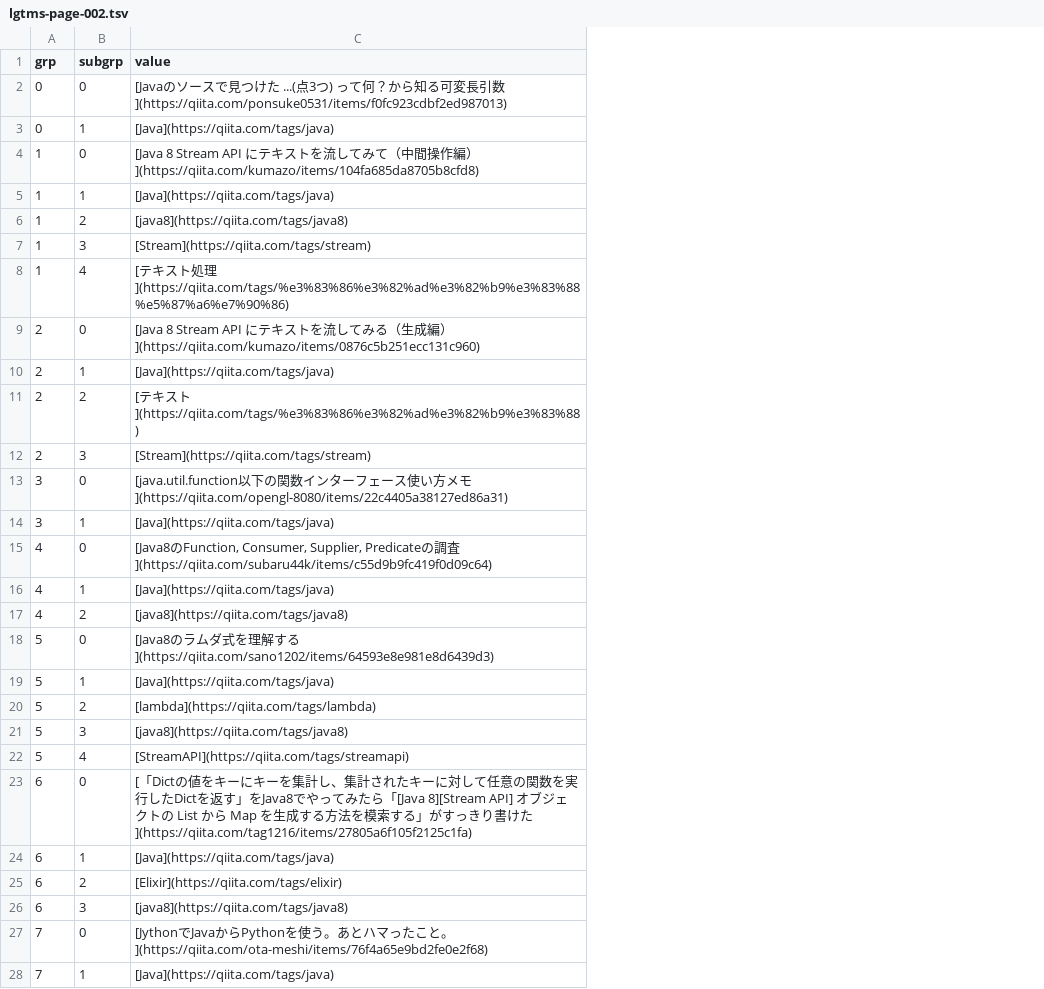
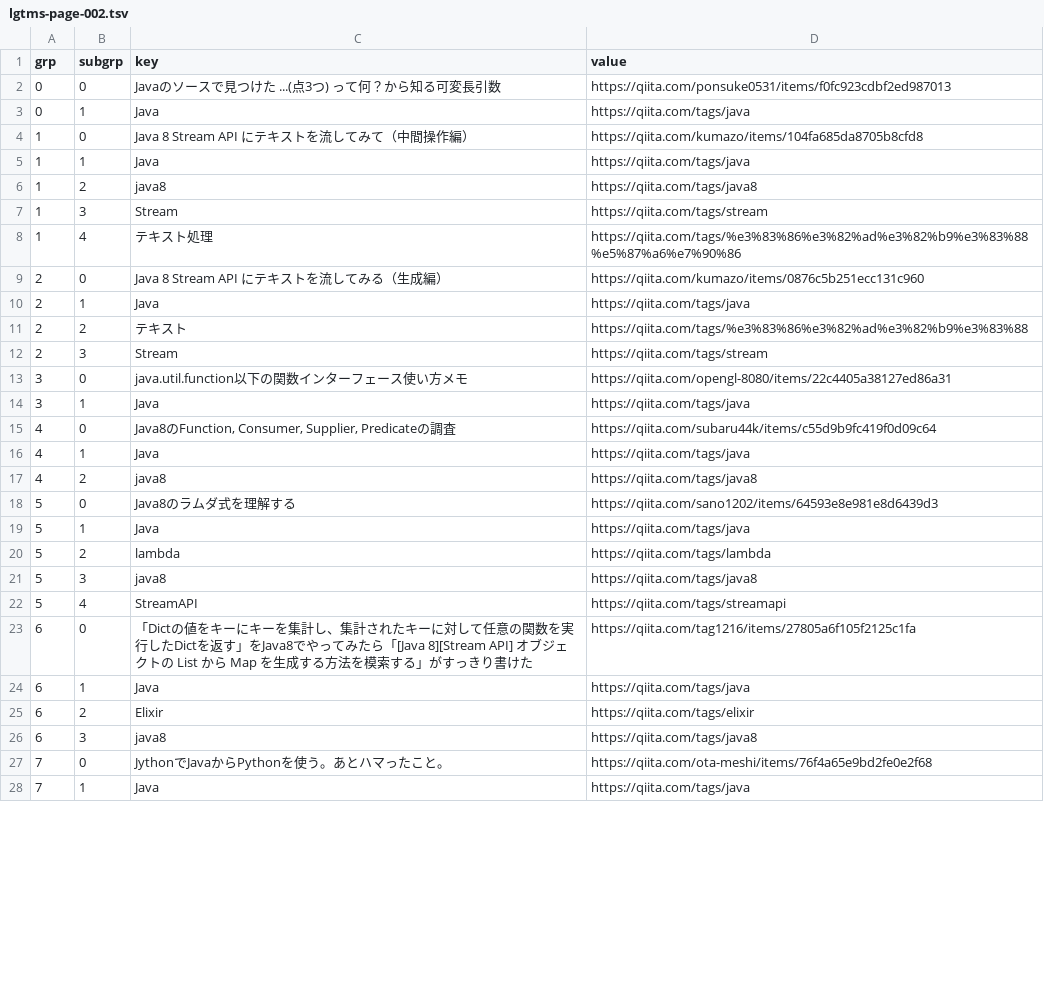
Before and after one commit to ukijumotahaneniarukenia/script-sketch, a TSV file: qiita/lgtms-page-002.tsv, drawn as a sheet; only a part is shown; addresses are those after the commit; the diff covers the shown part only; the diff names each change by its address in the sheet, - before the commit and + after, or states it on an @@ line.

```diff
--- a/qiita/lgtms-page-002.tsv
+++ b/qiita/lgtms-page-002.tsv
+column C (key), rows 2-28: Javaのソースで見つけた ...(点3つ) って何？から知る可変長引数 | Java | Java 8 Stream API にテキストを流してみて（中間操作編） | Java | java8 | Stream | テキスト処理 | Java 8 Stream API にテキストを流してみる（生成編） | Java | テキスト | Stream | java.util.function以下の関数インターフェース使い方メモ | Java | Java8のFunction, Consumer, Supplier, Predicateの調査 | Java | java8 | Java8のラムダ式を理解する | Java | lambda | java8 | StreamAPI | 「Dictの値をキーにキーを集計し、集計されたキーに対して任意の関数を実行したDictを返す」をJava8でやってみたら「[Java 8][Stream API] オブジェクトの List から Map を生成する方法を模索する」がすっきり書けた | Java | Elixir | java8 | JythonでJavaからPythonを使う。あとハマったこと。 | Java
-D2 (value): [Javaのソースで見つけた ...(点3つ) って何？から知る可変長引数](https://qiita.com/ponsuke0531/items/f0fc923cdbf2ed987013)
+D2 (value): https://qiita.com/ponsuke0531/items/f0fc923cdbf2ed987013
-D3 (value): [Java](https://qiita.com/tags/java)
+D3 (value): https://qiita.com/tags/java
-D4 (value): [Java 8 Stream API にテキストを流してみて（中間操作編）](https://qiita.com/kumazo/items/104fa685da8705b8cfd8)
+D4 (value): https://qiita.com/kumazo/items/104fa685da8705b8cfd8
-D5 (value): [Java](https://qiita.com/tags/java)
+D5 (value): https://qiita.com/tags/java
-D6 (value): [java8](https://qiita.com/tags/java8)
+D6 (value): https://qiita.com/tags/java8
-D7 (value): [Stream](https://qiita.com/tags/stream)
+D7 (value): https://qiita.com/tags/stream
-D8 (value): [テキスト処理](https://qiita.com/tags/%e3%83%86%e3%82%ad%e3%82%b9%e3%83%88%e5%87%a6%e7%90%86)
+D8 (value): https://qiita.com/tags/%e3%83%86%e3%82%ad%e3%82%b9%e3%83%88%e5%87%a6%e7%90%86
-D9 (value): [Java 8 Stream API にテキストを流してみる（生成編）](https://qiita.com/kumazo/items/0876c5b251ecc131c960)
+D9 (value): https://qiita.com/kumazo/items/0876c5b251ecc131c960
-D10 (value): [Java](https://qiita.com/tags/java)
+D10 (value): https://qiita.com/tags/java
-D11 (value): [テキスト](https://qiita.com/tags/%e3%83%86%e3%82%ad%e3%82%b9%e3%83%88)
+D11 (value): https://qiita.com/tags/%e3%83%86%e3%82%ad%e3%82%b9%e3%83%88
-D12 (value): [Stream](https://qiita.com/tags/stream)
+D12 (value): https://qiita.com/tags/stream
-D13 (value): [java.util.function以下の関数インターフェース使い方メモ](https://qiita.com/opengl-8080/items/22c4405a38127ed86a31)
+D13 (value): https://qiita.com/opengl-8080/items/22c4405a38127ed86a31
-D14 (value): [Java](https://qiita.com/tags/java)
+D14 (value): https://qiita.com/tags/java
-D15 (value): [Java8のFunction, Consumer, Supplier, Predicateの調査](https://qiita.com/subaru44k/items/c55d9b9fc419f0d09c64)
+D15 (value): https://qiita.com/subaru44k/items/c55d9b9fc419f0d09c64
-D16 (value): [Java](https://qiita.com/tags/java)
+D16 (value): https://qiita.com/tags/java
-D17 (value): [java8](https://qiita.com/tags/java8)
+D17 (value): https://qiita.com/tags/java8
-D18 (value): [Java8のラムダ式を理解する](https://qiita.com/sano1202/items/64593e8e981e8d6439d3)
+D18 (value): https://qiita.com/sano1202/items/64593e8e981e8d6439d3
-D19 (value): [Java](https://qiita.com/tags/java)
+D19 (value): https://qiita.com/tags/java
-D20 (value): [lambda](https://qiita.com/tags/lambda)
+D20 (value): https://qiita.com/tags/lambda
-D21 (value): [java8](https://qiita.com/tags/java8)
+D21 (value): https://qiita.com/tags/java8
-D22 (value): [StreamAPI](https://qiita.com/tags/streamapi)
+D22 (value): https://qiita.com/tags/streamapi
-D23 (value): [「Dictの値をキーにキーを集計し、集計されたキーに対して任意の関数を実行したDictを返す」をJava8でやってみたら「[Java 8][Stream API] オブジェクトの List から Map を生成する方法を模索する」がすっきり書けた](https://qiita.com/tag1216/items/27805a6f105f2125c1fa)
+D23 (value): https://qiita.com/tag1216/items/27805a6f105f2125c1fa
-D24 (value): [Java](https://qiita.com/tags/java)
+D24 (value): https://qiita.com/tags/java
-D25 (value): [Elixir](https://qiita.com/tags/elixir)
+D25 (value): https://qiita.com/tags/elixir
-D26 (value): [java8](https://qiita.com/tags/java8)
+D26 (value): https://qiita.com/tags/java8
-D27 (value): [JythonでJavaからPythonを使う。あとハマったこと。](https://qiita.com/ota-meshi/items/76f4a65e9bd2fe0e2f68)
+D27 (value): https://qiita.com/ota-meshi/items/76f4a65e9bd2fe0e2f68
-D28 (value): [Java](https://qiita.com/tags/java)
+D28 (value): https://qiita.com/tags/java
```
Also changed, not shown: 120 edited cells elsewhere in this file, qiita/lgtms-page-001.tsv, 3 other files.
